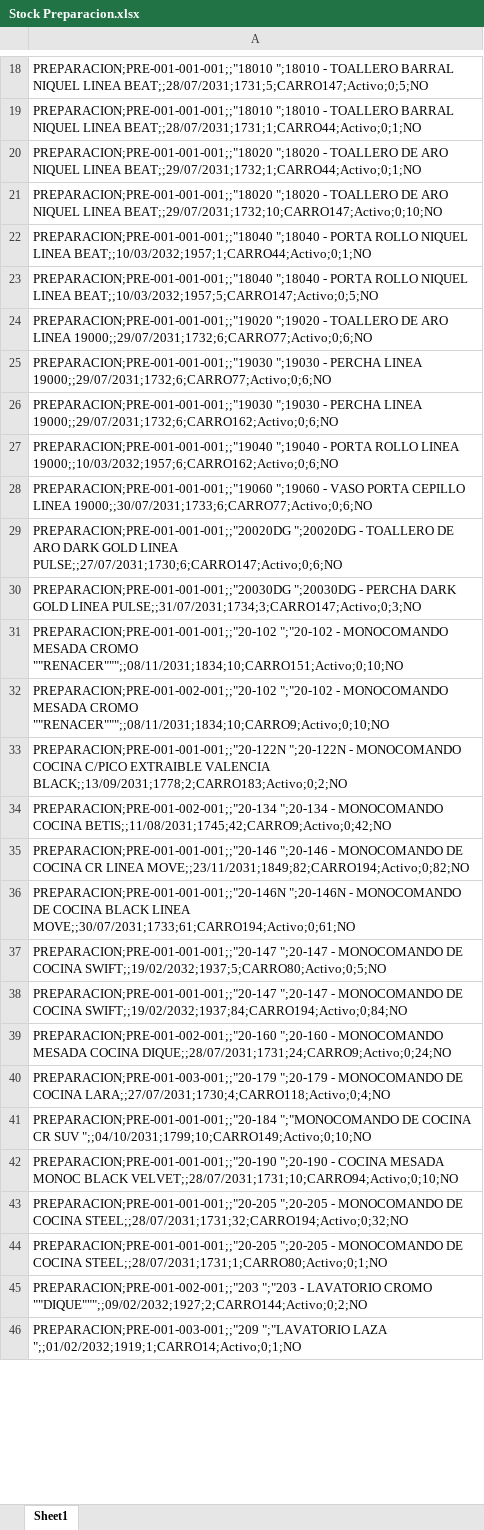
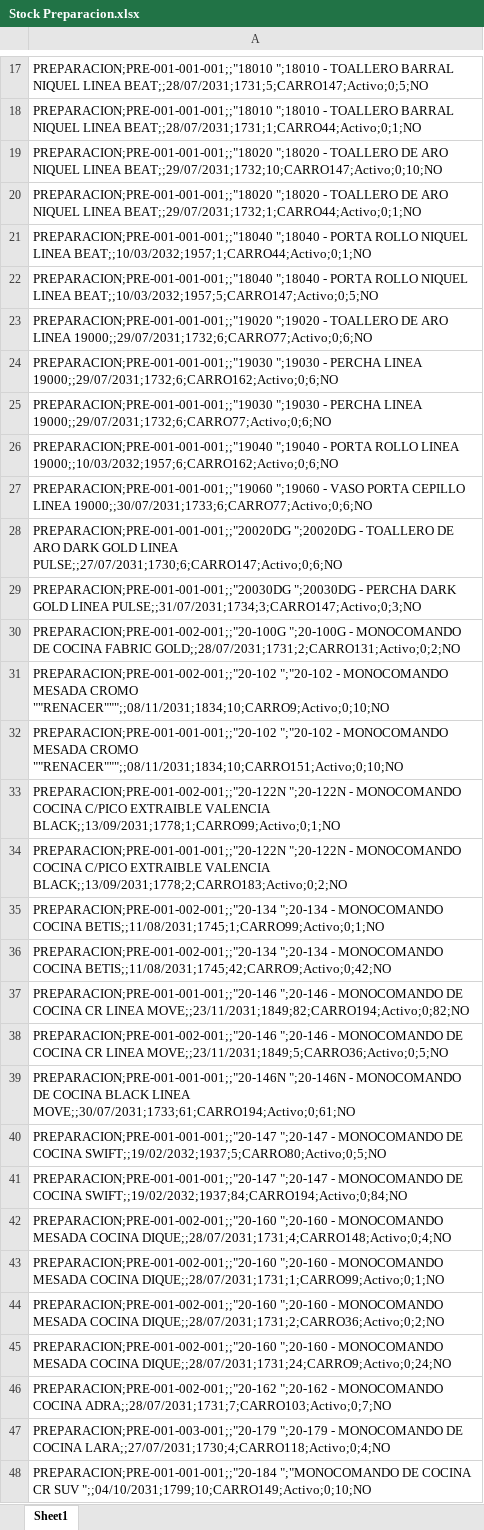
Before and after one commit to IvanGoyena/Logistica-Peirano, an Excel workbook: Data_WMS/Stock Preparacion.xlsx, sheet Sheet1, drawn as a sheet; only a part is shown, gaps mark what is left out; the shorter side is filled out with more unchanged rows; values as stored, in another font and other column widths than the file's, no borders; addresses are those after the commit; the diff covers the shown part only; the diff names each change by its address in the sheet, - before the commit and + after, or states it on an @@ line.

Commit message:
Actualización automática WMS - Stock Preparacion - 31/10/2026 09:42:39

```diff
--- a/Data_WMS/Stock Preparacion.xlsx (sheet Sheet1)
+++ b/Data_WMS/Stock Preparacion.xlsx (sheet Sheet1)
-row 21: PREPARACION;PRE-001-001-001;;"18020 ";18…
+row 19: PREPARACION;PRE-001-001-001;;"18020 ";18…
-row 26: PREPARACION;PRE-001-001-001;;"19030 ";19…
+row 24: PREPARACION;PRE-001-001-001;;"19030 ";19…
+row 30: PREPARACION;PRE-001-002-001;;"20-100G ";20-100G - MONOCOMANDO DE COCINA FABRIC GOLD;;28/07/2031;1731;2;CARRO131;Activo;0;2;NO
+row 31: PREPARACION;PRE-001-002-001;;"20-102 ";"20-102 - MONOCOMANDO MESADA CROMO ""RENACER""";;08/11/2031;1834;10;CARRO9;Activo;0;10;NO
-A33: PREPARACION;PRE-001-002-001;;"20-102 ";"20-102 - MONOCOMANDO MESADA CROMO ""RENACER""";;08/11/2031;1834;10;CARRO9;Activo;0;10;NO
+A33: PREPARACION;PRE-001-002-001;;"20-122N ";20-122N - MONOCOMANDO COCINA C/PICO EXTRAIBLE VALENCIA BLACK;;13/09/2031;1778;1;CARRO99;Activo;0;1;NO
+row 35: PREPARACION;PRE-001-002-001;;"20-134 ";20-134 - MONOCOMANDO COCINA BETIS;;11/08/2031;1745;1;CARRO99;Activo;0;1;NO
+row 38: PREPARACION;PRE-001-002-001;;"20-146 ";20-146 - MONOCOMANDO DE COCINA CR LINEA MOVE;;23/11/2031;1849;5;CARRO36;Activo;0;5;NO
+row 42: PREPARACION;PRE-001-002-001;;"20-160 ";20-160 - MONOCOMANDO MESADA COCINA DIQUE;;28/07/2031;1731;4;CARRO148;Activo;0;4;NO
+row 43: PREPARACION;PRE-001-002-001;;"20-160 ";20-160 - MONOCOMANDO MESADA COCINA DIQUE;;28/07/2031;1731;1;CARRO99;Activo;0;1;NO
+row 44: PREPARACION;PRE-001-002-001;;"20-160 ";20-160 - MONOCOMANDO MESADA COCINA DIQUE;;28/07/2031;1731;2;CARRO36;Activo;0;2;NO
+row 46: PREPARACION;PRE-001-002-001;;"20-162 ";20-162 - MONOCOMANDO COCINA ADRA;;28/07/2031;1731;7;CARRO103;Activo;0;7;NO
```
Also changed, not shown: 19 added rows, 10 removed rows, 37 moved rows and 4 edited cells elsewhere in this sheet.
